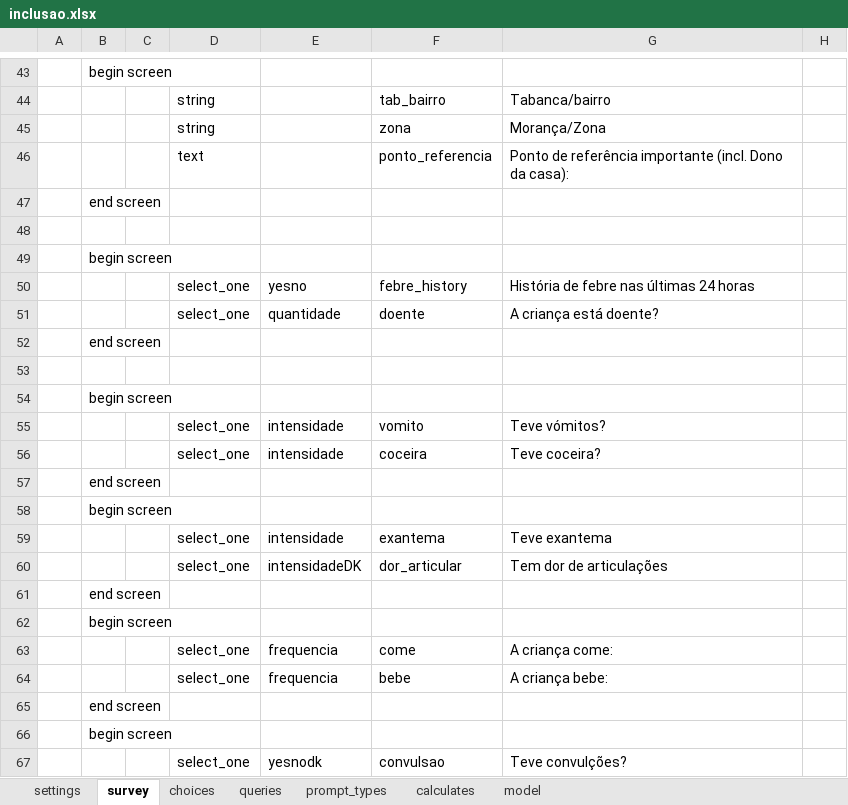
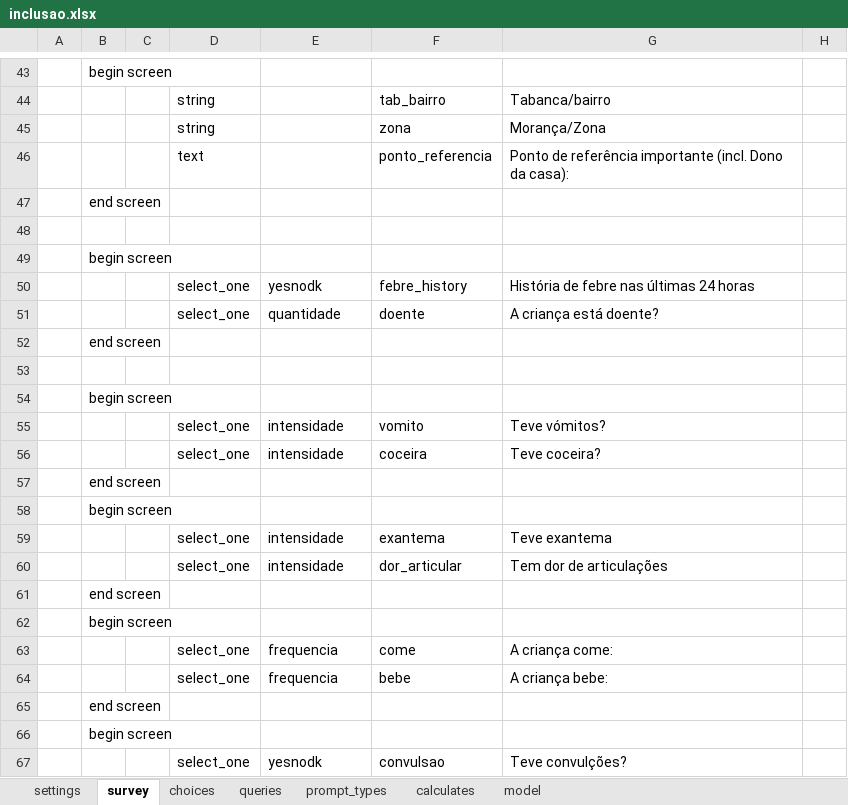
Before and after one commit to dotieono/app-designer, an Excel workbook: app/config/tables/inclusao/forms/inclusao/inclusao.xlsx, sheet survey, drawn as a sheet; only a part is shown, gaps mark what is left out; values as stored, in another font and other column widths than the file's, no borders; the diff names each change by its address in the sheet, - before the commit and + after, or states it on an @@ line.

```diff
--- a/app/config/tables/inclusao/forms/inclusao/inclusao.xlsx (sheet survey)
+++ b/app/config/tables/inclusao/forms/inclusao/inclusao.xlsx (sheet survey)
-E50: yesno
+E50: yesnodk
-E60: intensidadeDK
+E60: intensidade
```
Also changed, not shown: sheet choices, sheet calculates, app/config/tables/evento_adverso/forms/evento_adverso/evento_adverso.xlsx, app/config/tables/outroDia/forms/outroDia/outroDia.xlsx, 8 other files.
